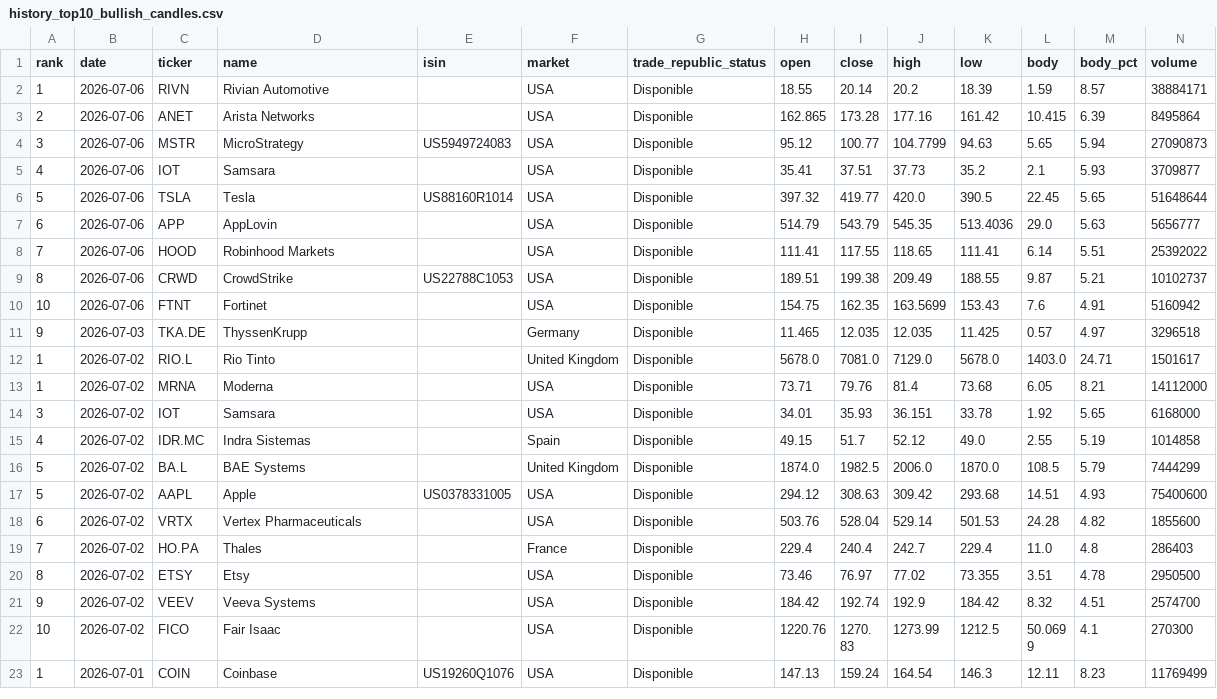
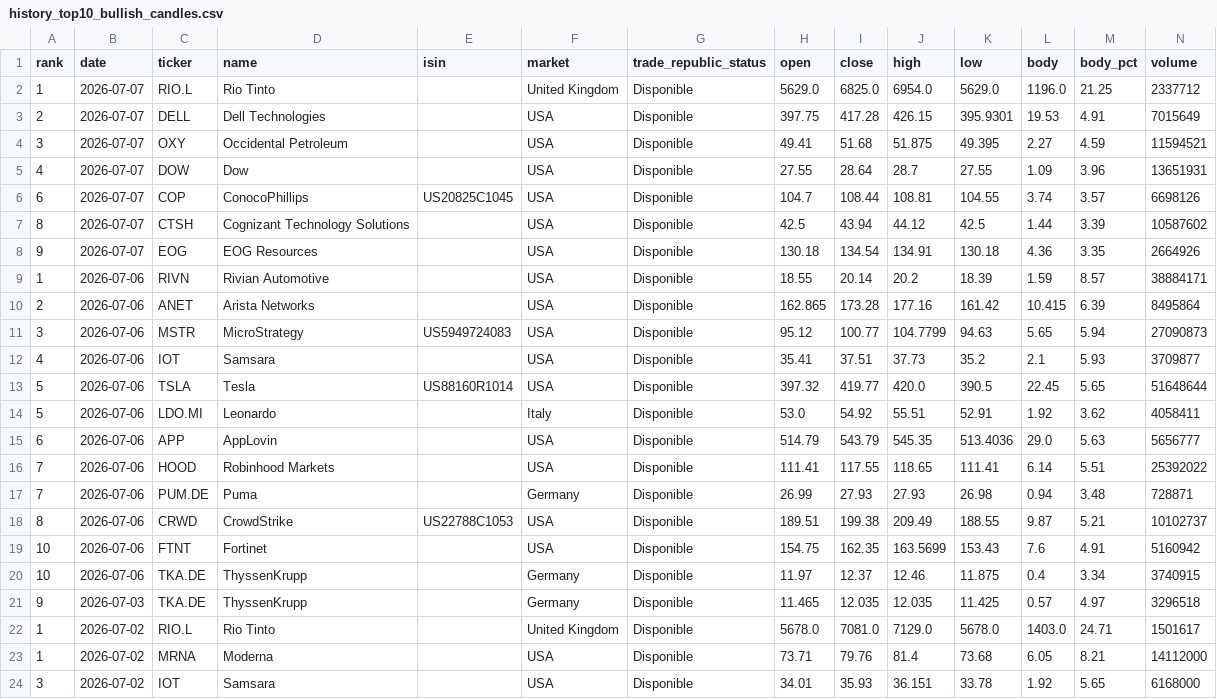
Before and after one commit to instialejandro-stack/stock-candle-scanner-actions, a CSV file: output/history_top10_bullish_candles.csv, drawn as a sheet; only a part is shown; the shorter side is filled out with more unchanged rows.

```diff
--- a/output/history_top10_bullish_candles.csv
+++ b/output/history_top10_bullish_candles.csv
@@ -1,2 +1,9 @@
 rank,date,ticker,name,isin,market,trade_republic_status,open,close,high,low,body,body_pct,volume
+1,2026-07-07,RIO.L,Rio Tinto,,United Kingdom,Disponible,5629.0,6825.0,6954.0,5629.0,1196.0,21.25,2337712
+2,2026-07-07,DELL,Dell Technologies,,USA,Disponible,397.75,417.28,426.15,395.9301,19.53,4.91,7015649
+3,2026-07-07,OXY,Occidental Petroleum,,USA,Disponible,49.41,51.68,51.875,49.395,2.27,4.59,11594521
+4,2026-07-07,DOW,Dow,,USA,Disponible,27.55,28.64,28.7,27.55,1.09,3.96,13651931
+6,2026-07-07,COP,ConocoPhillips,US20825C1045,USA,Disponible,104.7,108.44,108.81,104.55,3.74,3.57,6698126
+8,2026-07-07,CTSH,Cognizant Technology Solutions,,USA,Disponible,42.5,43.94,44.12,42.5,1.44,3.39,10587602
+9,2026-07-07,EOG,EOG Resources,,USA,Disponible,130.18,134.54,134.91,130.18,4.36,3.35,2664926
 1,2026-07-06,RIVN,Rivian Automotive,,USA,Disponible,18.55,20.14,20.2,18.39,1.59,8.57,38884171
@@ -6,6 +13,9 @@ rank,date,ticker,name,isin,market,trade_republic_status,open,close,high,low,body
 5,2026-07-06,TSLA,Tesla,US88160R1014,USA,Disponible,397.32,419.77,420.0,390.5,22.45,5.65,51648644
+5,2026-07-06,LDO.MI,Leonardo,,Italy,Disponible,53.0,54.92,55.51,52.91,1.92,3.62,4058411
 6,2026-07-06,APP,AppLovin,,USA,Disponible,514.79,543.79,545.35,513.4036,29.0,5.63,5656777
 7,2026-07-06,HOOD,Robinhood Markets,,USA,Disponible,111.41,117.55,118.65,111.41,6.14,5.51,25392022
+7,2026-07-06,PUM.DE,Puma,,Germany,Disponible,26.99,27.93,27.93,26.98,0.94,3.48,728871
 8,2026-07-06,CRWD,CrowdStrike,US22788C1053,USA,Disponible,189.51,199.38,209.49,188.55,9.87,5.21,10102737
 10,2026-07-06,FTNT,Fortinet,,USA,Disponible,154.75,162.35,163.5699,153.43,7.6,4.91,5160942
+10,2026-07-06,TKA.DE,ThyssenKrupp,,Germany,Disponible,11.97,12.37,12.46,11.875,0.4,3.34,3740915
 9,2026-07-03,TKA.DE,ThyssenKrupp,,Germany,Disponible,11.465,12.035,12.035,11.425,0.57,4.97,3296518
```
Also changed, not shown: output/history_intraday_candidates.csv, output/intraday_candidates.csv, 2 other files.
